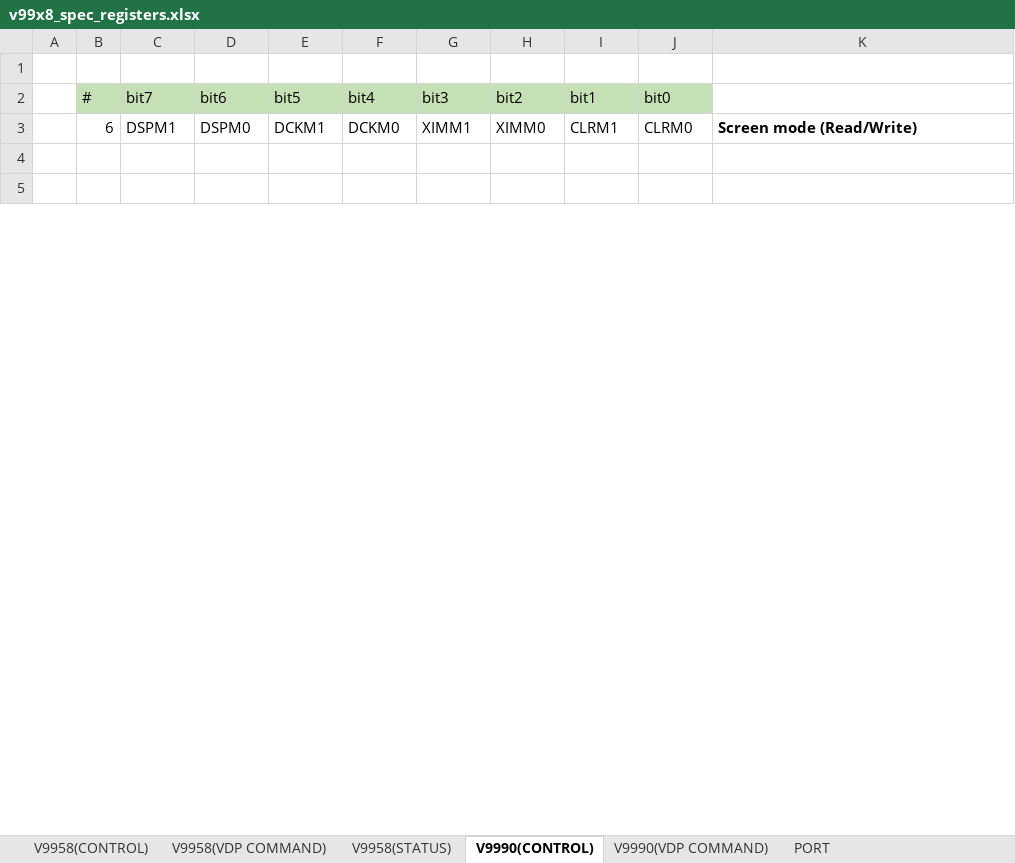
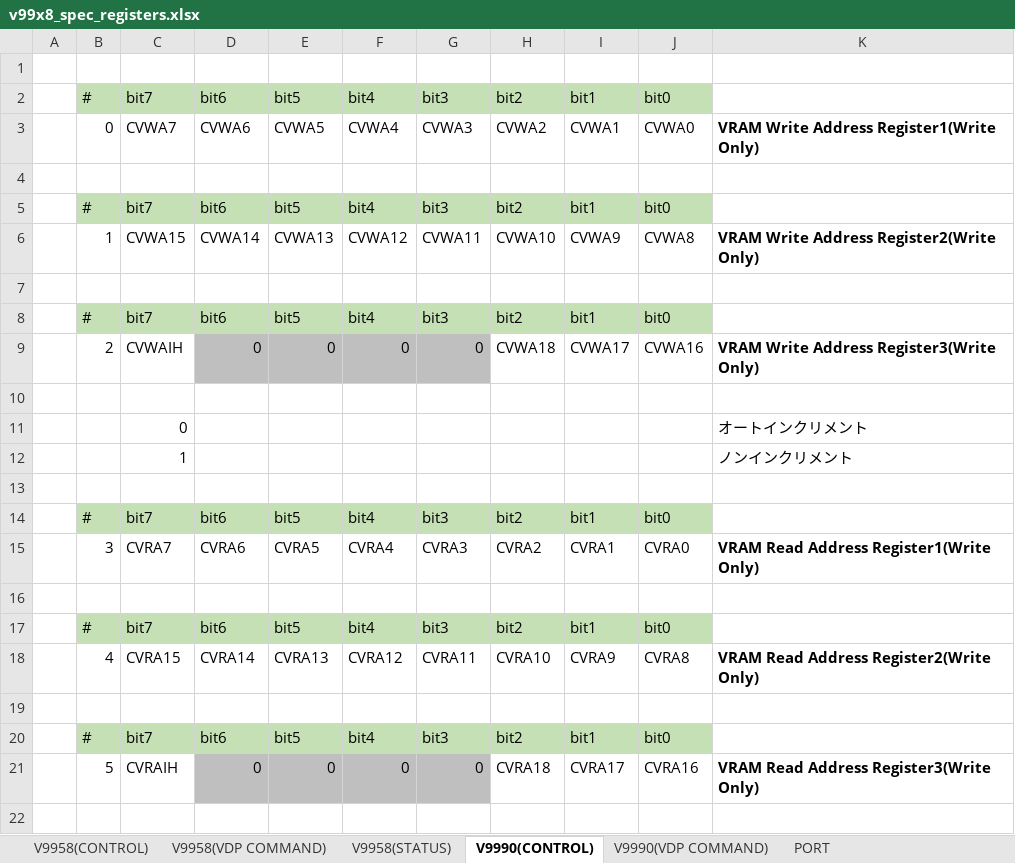
Before and after one commit to hra1129/hra1129.github.io, an Excel workbook: msx3gen/v9978/files/v99x8_spec_registers.xlsx, sheet V9990(CONTROL), drawn as a sheet; only a part is shown; the shorter side is filled out with more unchanged rows; values as stored, in another font and other column widths than the file's, no borders; the diff covers the shown part only; the diff names each change by its address in the sheet, - before the commit and + after, or states it on an @@ line.

Commit message:
Update v99x8_spec_registers.xlsx

```diff
--- a/msx3gen/v9978/files/v99x8_spec_registers.xlsx (sheet V9990(CONTROL))
+++ b/msx3gen/v9978/files/v99x8_spec_registers.xlsx (sheet V9990(CONTROL))
+row 3:  | 0 | CVWA7 | CVWA6 | CVWA5 | CVWA4 | CVWA3 | CVWA2 | CVWA1 | CVWA0 | VRAM Write Address Register1(Write Only)
+row 4: (empty)
+row 5:  | # | bit7 | bit6 | bit5 | bit4 | bit3 | bit2 | bit1 | bit0
+row 6:  | 1 | CVWA15 | CVWA14 | CVWA13 | CVWA12 | CVWA11 | CVWA10 | CVWA9 | CVWA8 | VRAM Write Address Register2(Write Only)
+row 7: (empty)
+row 8:  | # | bit7 | bit6 | bit5 | bit4 | bit3 | bit2 | bit1 | bit0
+row 9:  | 2 | CVWAIH | 0 | 0 | 0 | 0 | CVWA18 | CVWA17 | CVWA16 | VRAM Write Address Register3(Write Only)
+row 10: (empty)
+row 11:  |  | 0 |  |  |  |  |  |  |  | オートインクリメント
+row 12:  |  | 1 |  |  |  |  |  |  |  | ノンインクリメント
+row 13: (empty)
+row 14:  | # | bit7 | bit6 | bit5 | bit4 | bit3 | bit2 | bit1 | bit0
+row 15:  | 3 | CVRA7 | CVRA6 | CVRA5 | CVRA4 | CVRA3 | CVRA2 | CVRA1 | CVRA0 | VRAM Read Address Register1(Write Only)
+row 16: (empty)
+row 17:  | # | bit7 | bit6 | bit5 | bit4 | bit3 | bit2 | bit1 | bit0
+row 18:  | 4 | CVRA15 | CVRA14 | CVRA13 | CVRA12 | CVRA11 | CVRA10 | CVRA9 | CVRA8 | VRAM Read Address Register2(Write Only)
+row 19: (empty)
+row 20:  | # | bit7 | bit6 | bit5 | bit4 | bit3 | bit2 | bit1 | bit0
+row 21:  | 5 | CVRAIH | 0 | 0 | 0 | 0 | CVRA18 | CVRA17 | CVRA16 | VRAM Read Address Register3(Write Only)
+row 22: (empty)
```
Also changed, not shown: 65 added rows, 5 removed rows, 5 edited cells and cell formats elsewhere in this sheet.
